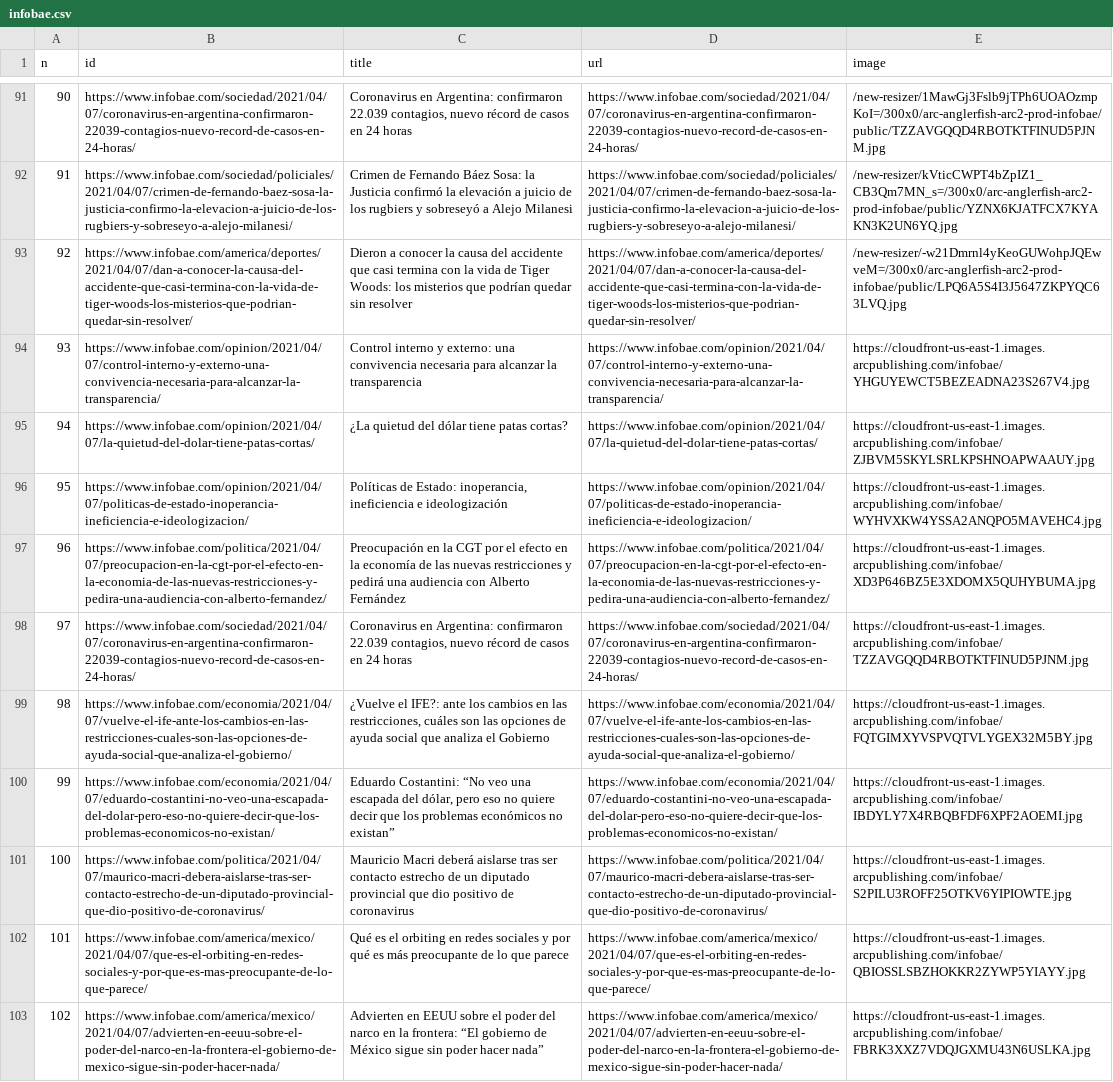
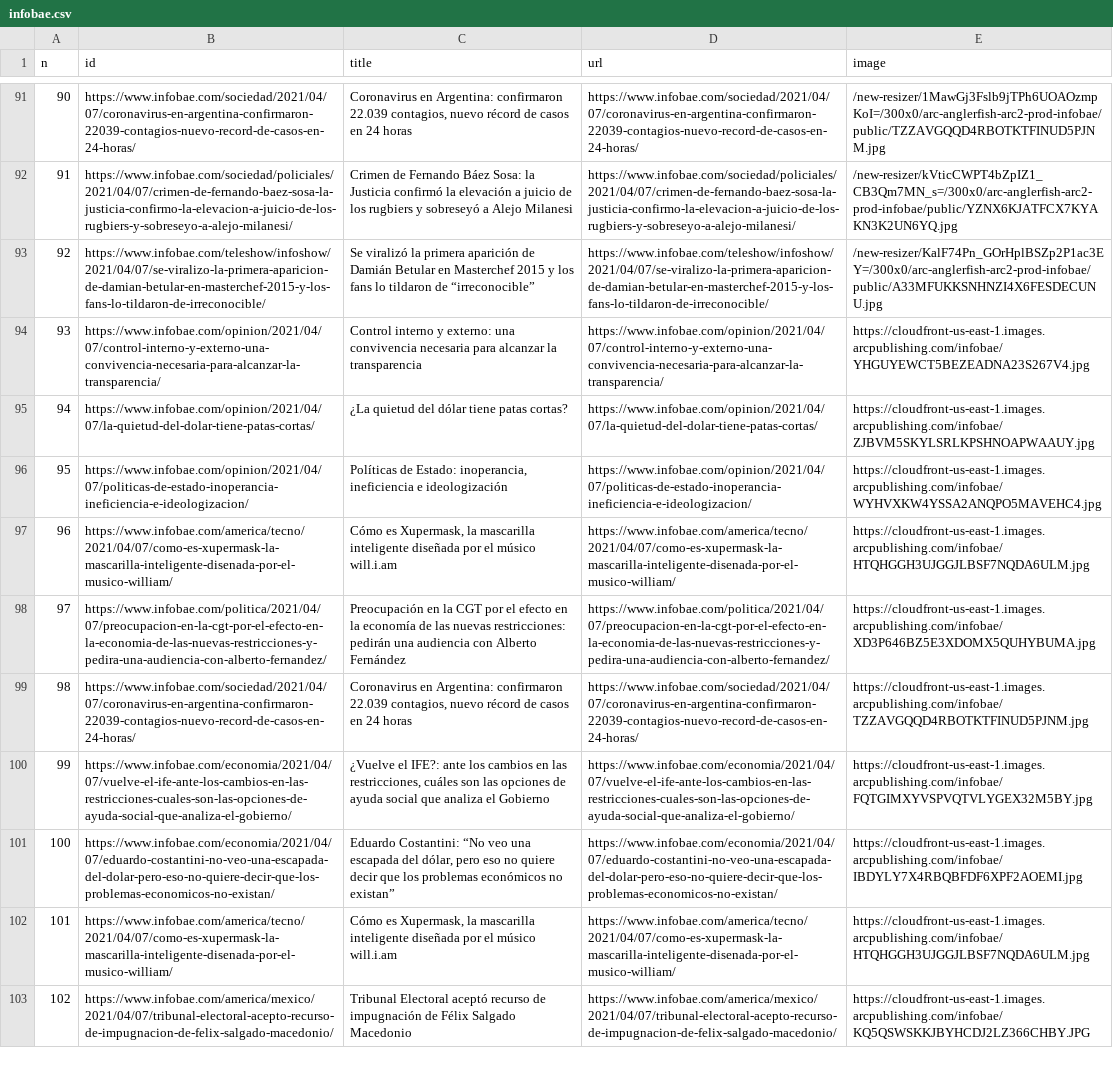
Before and after one commit to diffario/diarios, a CSV file: infobae.csv, drawn as a sheet; only a part is shown, gaps mark what is left out; the diff covers the shown part only; the diff names each change by its address in the sheet, - before the commit and + after, or states it on an @@ line.

```diff
--- a/infobae.csv
+++ b/infobae.csv
-B93 (id): https://www.infobae.com/america/deportes/2021/04/07/dan-a-conocer-la-causa-del-accidente-que-casi-termina-con-la-vida-de-tiger-woods-los-misterios-que-podrian-quedar-sin-resolver/
+B93 (id): https://www.infobae.com/teleshow/infoshow/2021/04/07/se-viralizo-la-primera-aparicion-de-damian-betular-en-masterchef-2015-y-los-fans-lo-tildaron-de-irreconocible/
-C93 (title): Dieron a conocer la causa del accidente que casi termina con la vida de Tiger Woods: los misterios que podrían quedar sin resolver
+C93 (title): Se viralizó la primera aparición de Damián Betular en Masterchef 2015 y los fans lo tildaron de “irreconocible”
-D93 (url): https://www.infobae.com/america/deportes/2021/04/07/dan-a-conocer-la-causa-del-accidente-que-casi-termina-con-la-vida-de-tiger-woods-los-misterios-que-podrian-quedar-sin-resolver/
+D93 (url): https://www.infobae.com/teleshow/infoshow/2021/04/07/se-viralizo-la-primera-aparicion-de-damian-betular-en-masterchef-2015-y-los-fans-lo-tildaron-de-irreconocible/
-E93 (image): /new-resizer/-w21Dmrnl4yKeoGUWohpJQEwveM=/300x0/arc-anglerfish-arc2-prod-infobae/public/LPQ6A5S4I3J5647ZKPYQC63LVQ.jpg
+E93 (image): /new-resizer/KalF74Pn_GOrHplBSZp2P1ac3EY=/300x0/arc-anglerfish-arc2-prod-infobae/public/A33MFUKKSNHNZI4X6FESDECUNU.jpg
-B97 (id): https://www.infobae.com/politica/2021/04/07/preocupacion-en-la-cgt-por-el-efecto-en-la-economia-de-las-nuevas-restricciones-y-pedira-una-audiencia-con-alberto-fernandez/
+B97 (id): https://www.infobae.com/america/tecno/2021/04/07/como-es-xupermask-la-mascarilla-inteligente-disenada-por-el-musico-william/
-C97 (title): Preocupación en la CGT por el efecto en la economía de las nuevas restricciones y pedirá una audiencia con Alberto Fernández
+C97 (title): Cómo es Xupermask, la mascarilla inteligente diseñada por el músico will.i.am
-D97 (url): https://www.infobae.com/politica/2021/04/07/preocupacion-en-la-cgt-por-el-efecto-en-la-economia-de-las-nuevas-restricciones-y-pedira-una-audiencia-con-alberto-fernandez/
+D97 (url): https://www.infobae.com/america/tecno/2021/04/07/como-es-xupermask-la-mascarilla-inteligente-disenada-por-el-musico-william/
-E97 (image): https://cloudfront-us-east-1.images.arcpublishing.com/infobae/XD3P646BZ5E3XDOMX5QUHYBUMA.jpg
+E97 (image): https://cloudfront-us-east-1.images.arcpublishing.com/infobae/HTQHGGH3UJGGJLBSF7NQDA6ULM.jpg
-B98 (id): https://www.infobae.com/sociedad/2021/04/07/coronavirus-en-argentina-confirmaron-22039-contagios-nuevo-record-de-casos-en-24-horas/
+B98 (id): https://www.infobae.com/politica/2021/04/07/preocupacion-en-la-cgt-por-el-efecto-en-la-economia-de-las-nuevas-restricciones-y-pedira-una-audiencia-con-alberto-fernandez/
-C98 (title): Coronavirus en Argentina: confirmaron 22.039 contagios, nuevo récord de casos en 24 horas
+C98 (title): Preocupación en la CGT por el efecto en la economía de las nuevas restricciones: pedirán una audiencia con Alberto Fernández
-D98 (url): https://www.infobae.com/sociedad/2021/04/07/coronavirus-en-argentina-confirmaron-22039-contagios-nuevo-record-de-casos-en-24-horas/
+D98 (url): https://www.infobae.com/politica/2021/04/07/preocupacion-en-la-cgt-por-el-efecto-en-la-economia-de-las-nuevas-restricciones-y-pedira-una-audiencia-con-alberto-fernandez/
-E98 (image): https://cloudfront-us-east-1.images.arcpublishing.com/infobae/TZZAVGQQD4RBOTKTFINUD5PJNM.jpg
+E98 (image): https://cloudfront-us-east-1.images.arcpublishing.com/infobae/XD3P646BZ5E3XDOMX5QUHYBUMA.jpg
-B99 (id): https://www.infobae.com/economia/2021/04/07/vuelve-el-ife-ante-los-cambios-en-las-restricciones-cuales-son-las-opciones-de-ayuda-social-que-analiza-el-gobierno/
+B99 (id): https://www.infobae.com/sociedad/2021/04/07/coronavirus-en-argentina-confirmaron-22039-contagios-nuevo-record-de-casos-en-24-horas/
-C99 (title): ¿Vuelve el IFE?: ante los cambios en las restricciones, cuáles son las opciones de ayuda social que analiza el Gobierno
+C99 (title): Coronavirus en Argentina: confirmaron 22.039 contagios, nuevo récord de casos en 24 horas
-D99 (url): https://www.infobae.com/economia/2021/04/07/vuelve-el-ife-ante-los-cambios-en-las-restricciones-cuales-son-las-opciones-de-ayuda-social-que-analiza-el-gobierno/
+D99 (url): https://www.infobae.com/sociedad/2021/04/07/coronavirus-en-argentina-confirmaron-22039-contagios-nuevo-record-de-casos-en-24-horas/
-E99 (image): https://cloudfront-us-east-1.images.arcpublishing.com/infobae/FQTGIMXYVSPVQTVLYGEX32M5BY.jpg
+E99 (image): https://cloudfront-us-east-1.images.arcpublishing.com/infobae/TZZAVGQQD4RBOTKTFINUD5PJNM.jpg
-B100 (id): https://www.infobae.com/economia/2021/04/07/eduardo-costantini-no-veo-una-escapada-del-dolar-pero-eso-no-quiere-decir-que-los-problemas-economicos-no-existan/
+B100 (id): https://www.infobae.com/economia/2021/04/07/vuelve-el-ife-ante-los-cambios-en-las-restricciones-cuales-son-las-opciones-de-ayuda-social-que-analiza-el-gobierno/
-C100 (title): Eduardo Costantini: “No veo una escapada del dólar, pero eso no quiere decir que los problemas económicos no existan”
+C100 (title): ¿Vuelve el IFE?: ante los cambios en las restricciones, cuáles son las opciones de ayuda social que analiza el Gobierno
-D100 (url): https://www.infobae.com/economia/2021/04/07/eduardo-costantini-no-veo-una-escapada-del-dolar-pero-eso-no-quiere-decir-que-los-problemas-economicos-no-existan/
+D100 (url): https://www.infobae.com/economia/2021/04/07/vuelve-el-ife-ante-los-cambios-en-las-restricciones-cuales-son-las-opciones-de-ayuda-social-que-analiza-el-gobierno/
-E100 (image): https://cloudfront-us-east-1.images.arcpublishing.com/infobae/IBDYLY7X4RBQBFDF6XPF2AOEMI.jpg
+E100 (image): https://cloudfront-us-east-1.images.arcpublishing.com/infobae/FQTGIMXYVSPVQTVLYGEX32M5BY.jpg
-B101 (id): https://www.infobae.com/politica/2021/04/07/maurico-macri-debera-aislarse-tras-ser-contacto-estrecho-de-un-diputado-provincial-que-dio-positivo-de-coronavirus/
+B101 (id): https://www.infobae.com/economia/2021/04/07/eduardo-costantini-no-veo-una-escapada-del-dolar-pero-eso-no-quiere-decir-que-los-problemas-economicos-no-existan/
-C101 (title): Mauricio Macri deberá aislarse tras ser contacto estrecho de un diputado provincial que dio positivo de coronavirus
+C101 (title): Eduardo Costantini: “No veo una escapada del dólar, pero eso no quiere decir que los problemas económicos no existan”
-D101 (url): https://www.infobae.com/politica/2021/04/07/maurico-macri-debera-aislarse-tras-ser-contacto-estrecho-de-un-diputado-provincial-que-dio-positivo-de-coronavirus/
+D101 (url): https://www.infobae.com/economia/2021/04/07/eduardo-costantini-no-veo-una-escapada-del-dolar-pero-eso-no-quiere-decir-que-los-problemas-economicos-no-existan/
-E101 (image): https://cloudfront-us-east-1.images.arcpublishing.com/infobae/S2PILU3ROFF25OTKV6YIPIOWTE.jpg
+E101 (image): https://cloudfront-us-east-1.images.arcpublishing.com/infobae/IBDYLY7X4RBQBFDF6XPF2AOEMI.jpg
-B102 (id): https://www.infobae.com/america/mexico/2021/04/07/que-es-el-orbiting-en-redes-sociales-y-por-que-es-mas-preocupante-de-lo-que-parece/
+B102 (id): https://www.infobae.com/america/tecno/2021/04/07/como-es-xupermask-la-mascarilla-inteligente-disenada-por-el-musico-william/
-C102 (title): Qué es el orbiting en redes sociales y por qué es más preocupante de lo que parece
+C102 (title): Cómo es Xupermask, la mascarilla inteligente diseñada por el músico will.i.am
-D102 (url): https://www.infobae.com/america/mexico/2021/04/07/que-es-el-orbiting-en-redes-sociales-y-por-que-es-mas-preocupante-de-lo-que-parece/
+D102 (url): https://www.infobae.com/america/tecno/2021/04/07/como-es-xupermask-la-mascarilla-inteligente-disenada-por-el-musico-william/
-E102 (image): https://cloudfront-us-east-1.images.arcpublishing.com/infobae/QBIOSSLSBZHOKKR2ZYWP5YIAYY.jpg
+E102 (image): https://cloudfront-us-east-1.images.arcpublishing.com/infobae/HTQHGGH3UJGGJLBSF7NQDA6ULM.jpg
-B103 (id): https://www.infobae.com/america/mexico/2021/04/07/advierten-en-eeuu-sobre-el-poder-del-narco-en-la-frontera-el-gobierno-de-mexico-sigue-sin-poder-hacer-nada/
+B103 (id): https://www.infobae.com/america/mexico/2021/04/07/tribunal-electoral-acepto-recurso-de-impugnacion-de-felix-salgado-macedonio/
-C103 (title): Advierten en EEUU sobre el poder del narco en la frontera: “El gobierno de México sigue sin poder hacer nada”
+C103 (title): Tribunal Electoral aceptó recurso de impugnación de Félix Salgado Macedonio
-D103 (url): https://www.infobae.com/america/mexico/2021/04/07/advierten-en-eeuu-sobre-el-poder-del-narco-en-la-frontera-el-gobierno-de-mexico-sigue-sin-poder-hacer-nada/
+D103 (url): https://www.infobae.com/america/mexico/2021/04/07/tribunal-electoral-acepto-recurso-de-impugnacion-de-felix-salgado-macedonio/
-E103 (image): https://cloudfront-us-east-1.images.arcpublishing.com/infobae/FBRK3XXZ7VDQJGXMU43N6USLKA.jpg
+E103 (image): https://cloudfront-us-east-1.images.arcpublishing.com/infobae/KQ5QSWSKKJBYHCDJ2LZ366CHBY.JPG
```
Also changed, not shown: 34 edited cells elsewhere in this file, clarin.csv, lanacion.csv, 3 other files.
